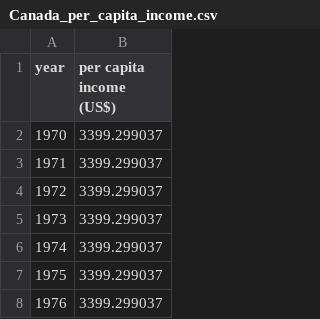
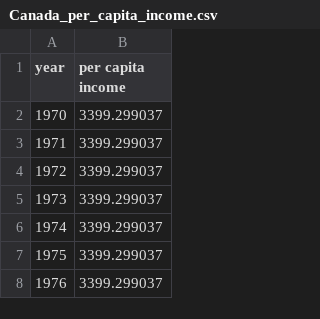
Before and after one commit to Somo2905/Canada-1, a CSV file: Canada_per_capita_income.csv, drawn as a sheet; only a part is shown.

Commit message:
Update Canada_per_capita_income.csv

```diff
--- a/Canada_per_capita_income.csv
+++ b/Canada_per_capita_income.csv
@@ -1,2 +1,2 @@
-         year,per capita income (US$)
+         year,per capita income
 1970,3399.299037
```
